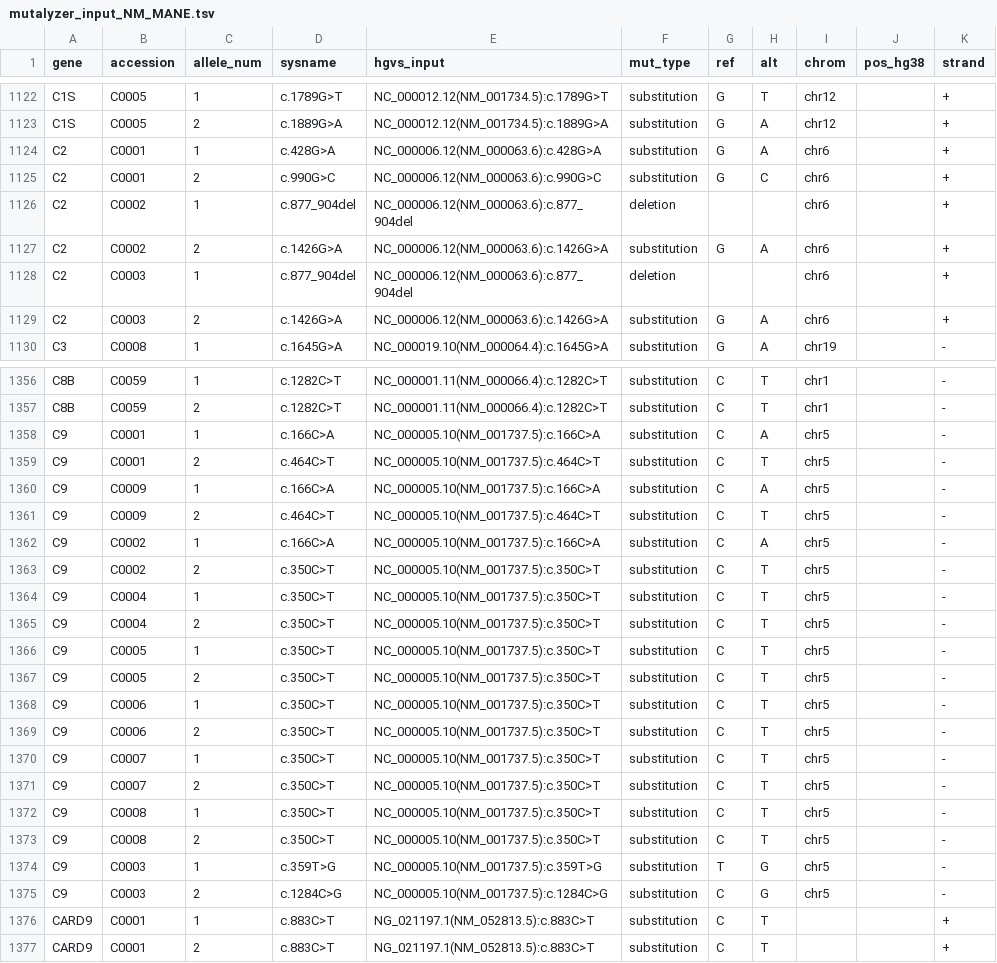
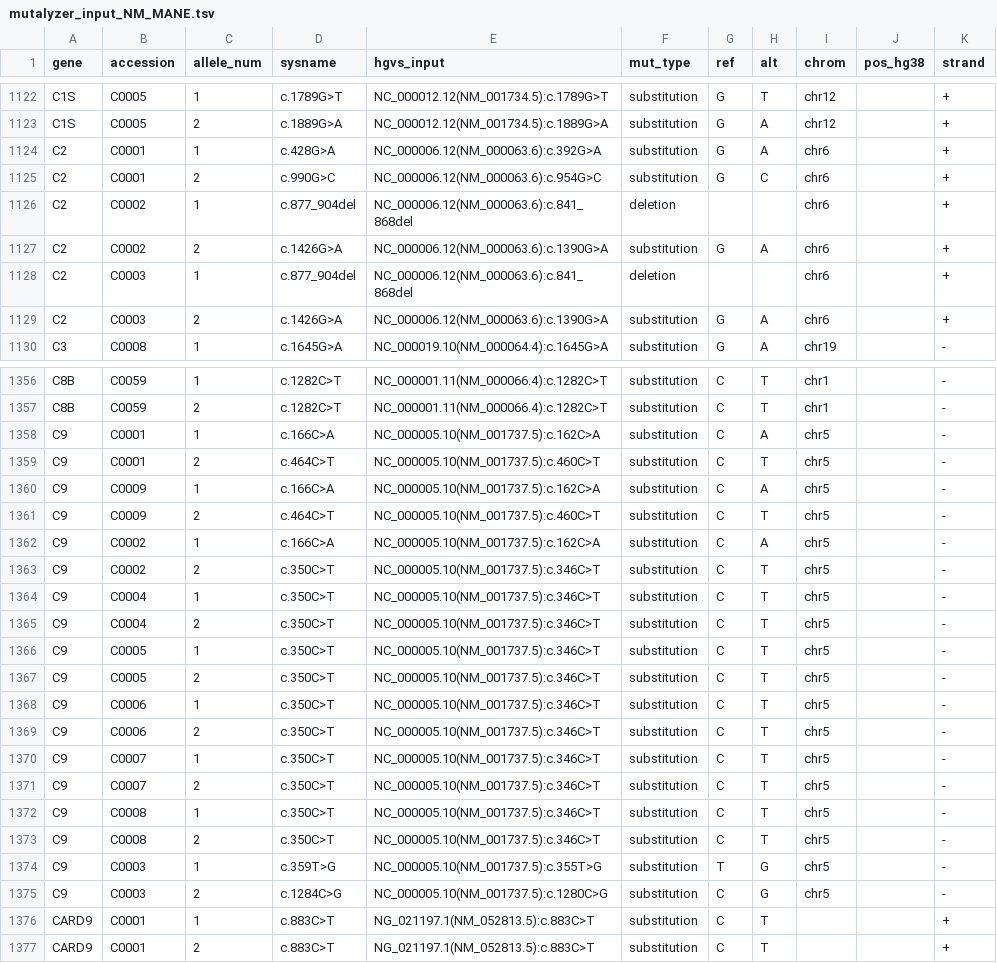
Before and after one commit to knn1996/Migrating-BMC-IDBases-to-LOVD, a TSV file: 04_Mutation_Processing/Output/Step6_Mutalyzer/mutalyzer_input_NM_MANE.tsv, drawn as a sheet; only a part is shown, gaps mark what is left out; the diff covers the shown part only.

```diff
--- a/04_Mutation_Processing/Output/Step6_Mutalyzer/mutalyzer_input_NM_MANE.tsv
+++ b/04_Mutation_Processing/Output/Step6_Mutalyzer/mutalyzer_input_NM_MANE.tsv
@@ -1123,8 +1123,8 @@ C1S	C0005	1	c.1789G>T	NC_000012.12(NM_001734.5):c.1789G>T	substitution	G	T	chr12
 C1S	C0005	2	c.1889G>A	NC_000012.12(NM_001734.5):c.1889G>A	substitution	G	A	chr12		+
-C2	C0001	1	c.428G>A	NC_000006.12(NM_000063.6):c.428G>A	substitution	G	A	chr6		+
-C2	C0001	2	c.990G>C	NC_000006.12(NM_000063.6):c.990G>C	substitution	G	C	chr6		+
-C2	C0002	1	c.877_904del	NC_000006.12(NM_000063.6):c.877_904del	deletion			chr6		+
-C2	C0002	2	c.1426G>A	NC_000006.12(NM_000063.6):c.1426G>A	substitution	G	A	chr6		+
-C2	C0003	1	c.877_904del	NC_000006.12(NM_000063.6):c.877_904del	deletion			chr6		+
-C2	C0003	2	c.1426G>A	NC_000006.12(NM_000063.6):c.1426G>A	substitution	G	A	chr6		+
+C2	C0001	1	c.428G>A	NC_000006.12(NM_000063.6):c.392G>A	substitution	G	A	chr6		+
+C2	C0001	2	c.990G>C	NC_000006.12(NM_000063.6):c.954G>C	substitution	G	C	chr6		+
+C2	C0002	1	c.877_904del	NC_000006.12(NM_000063.6):c.841_868del	deletion			chr6		+
+C2	C0002	2	c.1426G>A	NC_000006.12(NM_000063.6):c.1390G>A	substitution	G	A	chr6		+
+C2	C0003	1	c.877_904del	NC_000006.12(NM_000063.6):c.841_868del	deletion			chr6		+
+C2	C0003	2	c.1426G>A	NC_000006.12(NM_000063.6):c.1390G>A	substitution	G	A	chr6		+
 C3	C0008	1	c.1645G>A	NC_000019.10(NM_000064.4):c.1645G>A	substitution	G	A	chr19		-
@@ -1357,20 +1357,20 @@ C8B	C0059	1	c.1282C>T	NC_000001.11(NM_000066.4):c.1282C>T	substitution	C	T	chr1
 C8B	C0059	2	c.1282C>T	NC_000001.11(NM_000066.4):c.1282C>T	substitution	C	T	chr1		-
-C9	C0001	1	c.166C>A	NC_000005.10(NM_001737.5):c.166C>A	substitution	C	A	chr5		-
-C9	C0001	2	c.464C>T	NC_000005.10(NM_001737.5):c.464C>T	substitution	C	T	chr5		-
-C9	C0009	1	c.166C>A	NC_000005.10(NM_001737.5):c.166C>A	substitution	C	A	chr5		-
-C9	C0009	2	c.464C>T	NC_000005.10(NM_001737.5):c.464C>T	substitution	C	T	chr5		-
-C9	C0002	1	c.166C>A	NC_000005.10(NM_001737.5):c.166C>A	substitution	C	A	chr5		-
-C9	C0002	2	c.350C>T	NC_000005.10(NM_001737.5):c.350C>T	substitution	C	T	chr5		-
-C9	C0004	1	c.350C>T	NC_000005.10(NM_001737.5):c.350C>T	substitution	C	T	chr5		-
-C9	C0004	2	c.350C>T	NC_000005.10(NM_001737.5):c.350C>T	substitution	C	T	chr5		-
-C9	C0005	1	c.350C>T	NC_000005.10(NM_001737.5):c.350C>T	substitution	C	T	chr5		-
-C9	C0005	2	c.350C>T	NC_000005.10(NM_001737.5):c.350C>T	substitution	C	T	chr5		-
-C9	C0006	1	c.350C>T	NC_000005.10(NM_001737.5):c.350C>T	substitution	C	T	chr5		-
-C9	C0006	2	c.350C>T	NC_000005.10(NM_001737.5):c.350C>T	substitution	C	T	chr5		-
-C9	C0007	1	c.350C>T	NC_000005.10(NM_001737.5):c.350C>T	substitution	C	T	chr5		-
-C9	C0007	2	c.350C>T	NC_000005.10(NM_001737.5):c.350C>T	substitution	C	T	chr5		-
-C9	C0008	1	c.350C>T	NC_000005.10(NM_001737.5):c.350C>T	substitution	C	T	chr5		-
-C9	C0008	2	c.350C>T	NC_000005.10(NM_001737.5):c.350C>T	substitution	C	T	chr5		-
-C9	C0003	1	c.359T>G	NC_000005.10(NM_001737.5):c.359T>G	substitution	T	G	chr5		-
-C9	C0003	2	c.1284C>G	NC_000005.10(NM_001737.5):c.1284C>G	substitution	C	G	chr5		-
+C9	C0001	1	c.166C>A	NC_000005.10(NM_001737.5):c.162C>A	substitution	C	A	chr5		-
+C9	C0001	2	c.464C>T	NC_000005.10(NM_001737.5):c.460C>T	substitution	C	T	chr5		-
+C9	C0009	1	c.166C>A	NC_000005.10(NM_001737.5):c.162C>A	substitution	C	A	chr5		-
+C9	C0009	2	c.464C>T	NC_000005.10(NM_001737.5):c.460C>T	substitution	C	T	chr5		-
+C9	C0002	1	c.166C>A	NC_000005.10(NM_001737.5):c.162C>A	substitution	C	A	chr5		-
+C9	C0002	2	c.350C>T	NC_000005.10(NM_001737.5):c.346C>T	substitution	C	T	chr5		-
+C9	C0004	1	c.350C>T	NC_000005.10(NM_001737.5):c.346C>T	substitution	C	T	chr5		-
+C9	C0004	2	c.350C>T	NC_000005.10(NM_001737.5):c.346C>T	substitution	C	T	chr5		-
+C9	C0005	1	c.350C>T	NC_000005.10(NM_001737.5):c.346C>T	substitution	C	T	chr5		-
+C9	C0005	2	c.350C>T	NC_000005.10(NM_001737.5):c.346C>T	substitution	C	T	chr5		-
+C9	C0006	1	c.350C>T	NC_000005.10(NM_001737.5):c.346C>T	substitution	C	T	chr5		-
+C9	C0006	2	c.350C>T	NC_000005.10(NM_001737.5):c.346C>T	substitution	C	T	chr5		-
+C9	C0007	1	c.350C>T	NC_000005.10(NM_001737.5):c.346C>T	substitution	C	T	chr5		-
+C9	C0007	2	c.350C>T	NC_000005.10(NM_001737.5):c.346C>T	substitution	C	T	chr5		-
+C9	C0008	1	c.350C>T	NC_000005.10(NM_001737.5):c.346C>T	substitution	C	T	chr5		-
+C9	C0008	2	c.350C>T	NC_000005.10(NM_001737.5):c.346C>T	substitution	C	T	chr5		-
+C9	C0003	1	c.359T>G	NC_000005.10(NM_001737.5):c.355T>G	substitution	T	G	chr5		-
+C9	C0003	2	c.1284C>G	NC_000005.10(NM_001737.5):c.1280C>G	substitution	C	G	chr5		-
 CARD9	C0001	1	c.883C>T	NG_021197.1(NM_052813.5):c.883C>T	substitution	C	T			+
```
Also changed, not shown: 136 edited cells elsewhere in this file, 04_Mutation_Processing/Output/Step7_Merging/crosscheck_disagreements.tsv, 04_Mutation_Processing/Output/Step7_Merging/dedup_log.tsv, 3 other files.
